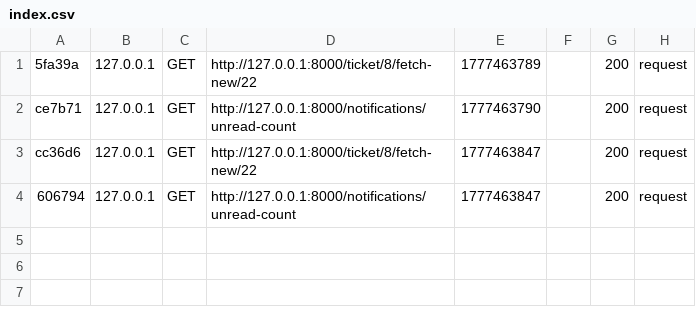
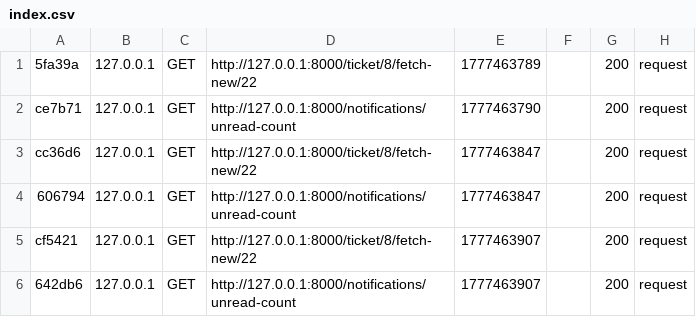
Before and after one commit to eyahellal/Esprit-PiWeb-3A27-Findinari, a CSV file: var/cache/dev/profiler/index.csv, drawn as a sheet.

```diff
--- a/var/cache/dev/profiler/index.csv
+++ b/var/cache/dev/profiler/index.csv
@@ -4 +4,3 @@ cc36d6,127.0.0.1,GET,http://127.0.0.1:8000/ticket/8/fetch-new/22,1777463847,,200
 606794,127.0.0.1,GET,http://127.0.0.1:8000/notifications/unread-count,1777463847,,200,request
+cf5421,127.0.0.1,GET,http://127.0.0.1:8000/ticket/8/fetch-new/22,1777463907,,200,request
+642db6,127.0.0.1,GET,http://127.0.0.1:8000/notifications/unread-count,1777463907,,200,request
```
Also changed, not shown: 5 other files.
